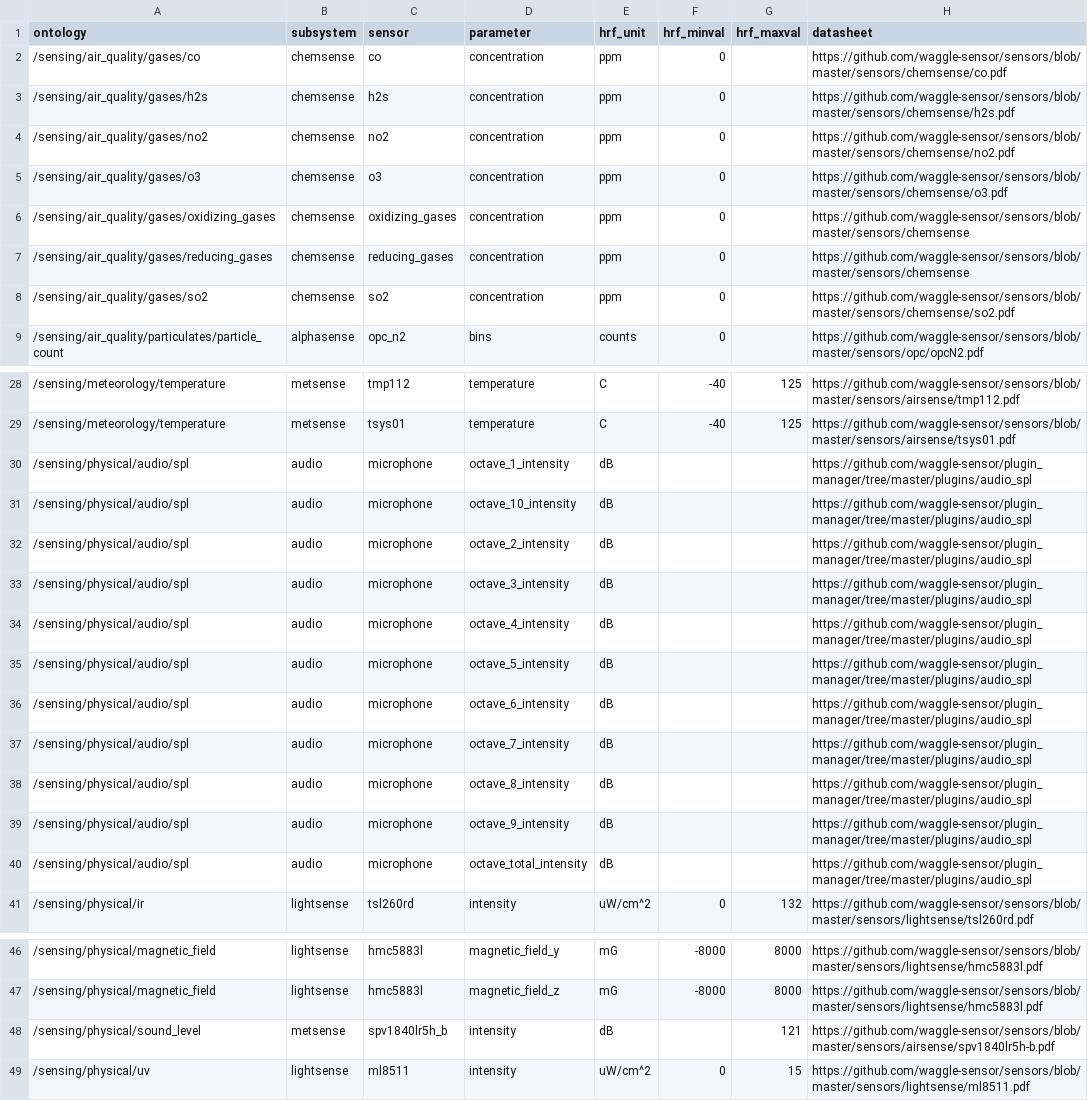
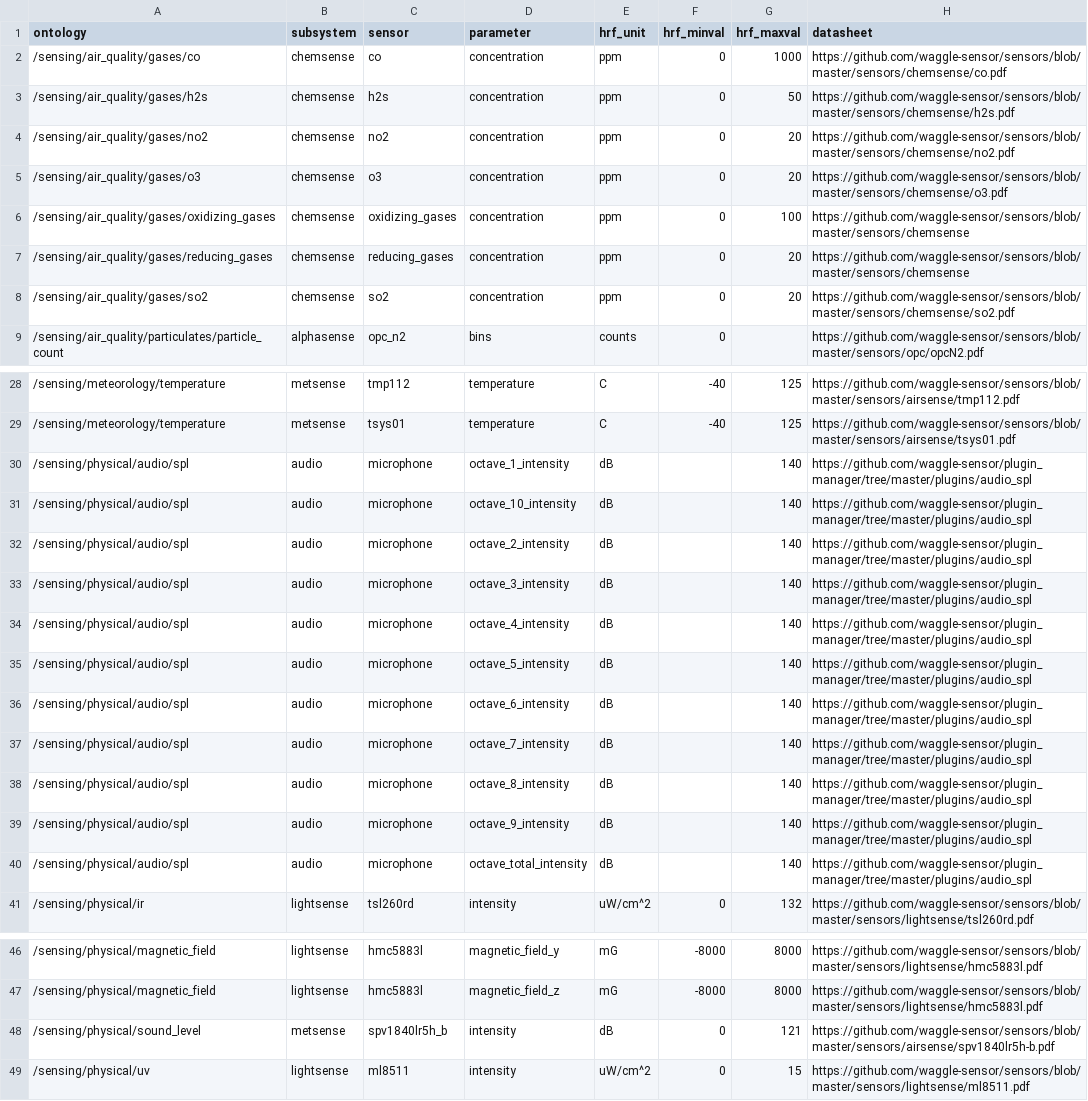
Before and after one commit to waggle-sensor/beehive-server, a CSV file: publishing-tools/projects/GASP.complete/sensors.csv, drawn as a sheet; only a part is shown, gaps mark what is left out; the diff names each change by its address in the sheet, - before the commit and + after, or states it on an @@ line.

Commit message:
updated sensors to other complete projects

```diff
--- a/publishing-tools/projects/GASP.complete/sensors.csv
+++ b/publishing-tools/projects/GASP.complete/sensors.csv
-G2 (hrf_maxval): (empty)
+G2 (hrf_maxval): 1000
-G3 (hrf_maxval): (empty)
+G3 (hrf_maxval): 50
-G4:G5 (hrf_maxval): (empty)
+G4:G5 (hrf_maxval): 20
-G6 (hrf_maxval): (empty)
+G6 (hrf_maxval): 100
-G7:G8 (hrf_maxval): (empty)
+G7:G8 (hrf_maxval): 20
-G30:G40 (hrf_maxval): (empty)
+G30:G40 (hrf_maxval): 140
-F48 (hrf_minval): (empty)
+F48 (hrf_minval): 0
```
Also changed, not shown: publishing-tools/projects/NUCWR-MUGS.complete/sensors.csv.
